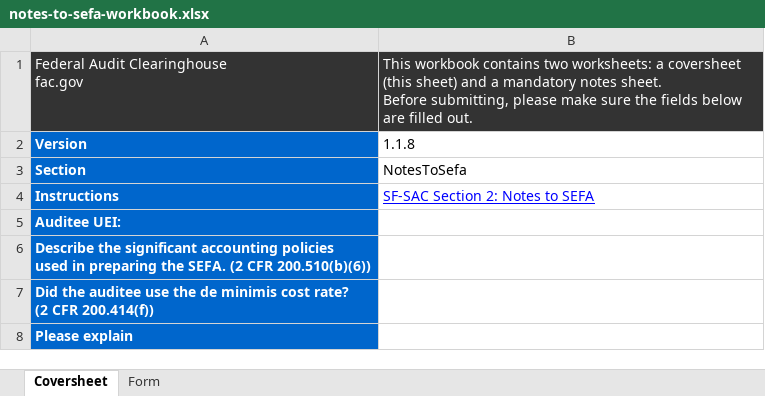
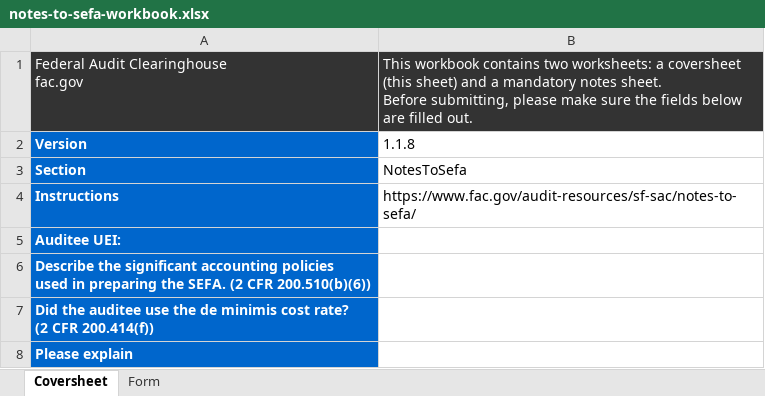
Before and after one commit to GSA-TTS/FAC, an Excel workbook: backend/schemas/output/excel/xlsx/notes-to-sefa-workbook.xlsx, sheet Coversheet, drawn as a sheet; values as stored, in another font and other column widths than the file's, no borders; the diff names each change by its address in the sheet, - before the commit and + after, or states it on an @@ line.

```diff
--- a/backend/schemas/output/excel/xlsx/notes-to-sefa-workbook.xlsx (sheet Coversheet)
+++ b/backend/schemas/output/excel/xlsx/notes-to-sefa-workbook.xlsx (sheet Coversheet)
-B4: SF-SAC Section 2: Notes to SEFA
+B4: https://www.fac.gov/audit-resources/sf-sac/notes-to-sefa/
@@ B4 underline: on → off, text colour: #0000FF → black @@
```
Also changed, not shown: backend/schemas/output/excel/xlsx/additional-eins-workbook.xlsx, backend/schemas/output/excel/xlsx/additional-ueis-workbook.xlsx, 24 other files.
